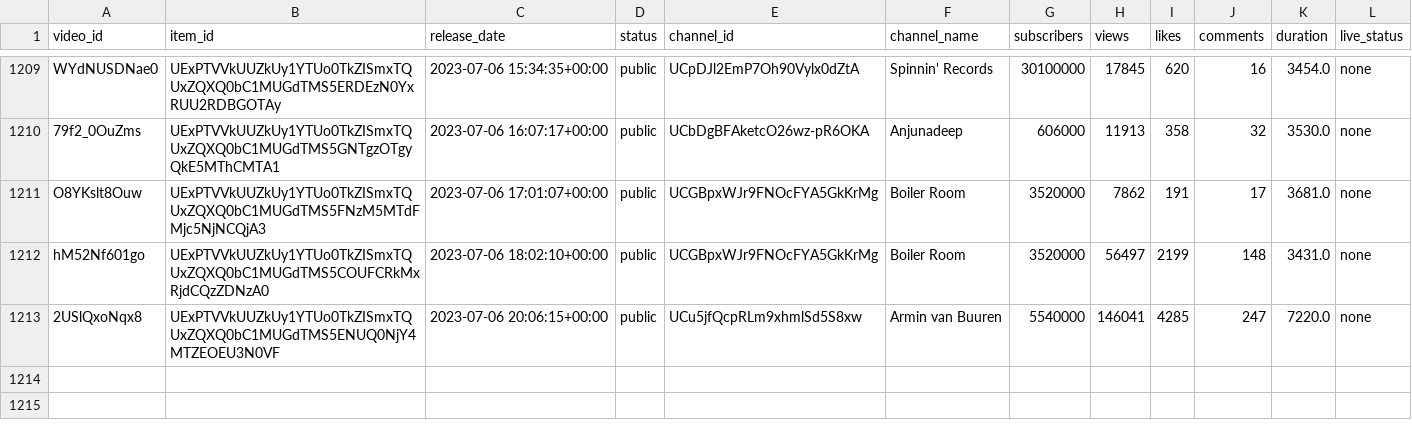
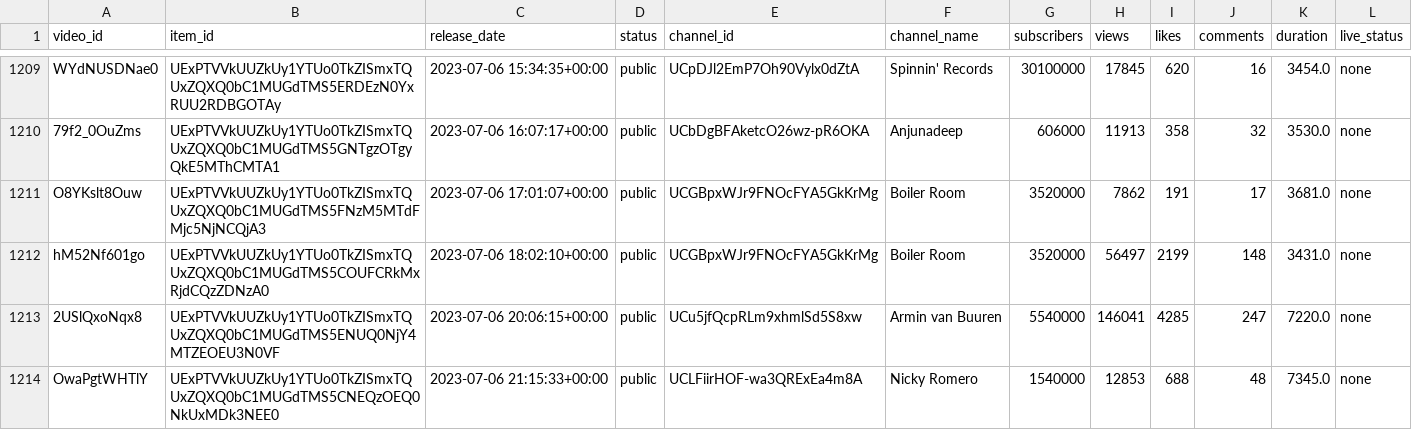
Before and after one commit to Dyl-M/auto_youtube_playlist, a CSV file: data/mix_history.csv, drawn as a sheet; only a part is shown, gaps mark what is left out.

```diff
--- a/data/mix_history.csv
+++ b/data/mix_history.csv
@@ -1213 +1213,2 @@ hM52Nf601go,UExPTVVkUUZkUy1YTUo0TkZISmxTQUxZQXQ0bC1MUGdTMS5COUFCRkMxRjdCQzZDNzA0
 2USlQxoNqx8,UExPTVVkUUZkUy1YTUo0TkZISmxTQUxZQXQ0bC1MUGdTMS5ENUQ0NjY4MTZEOEU3N0VF,2023-07-06 20:06:15+00:00,public,UCu5jfQcpRLm9xhmlSd5S8xw,Armin van Buuren,5540000,146041,4285,247,7220.0,none
+OwaPgtWHTlY,UExPTVVkUUZkUy1YTUo0TkZISmxTQUxZQXQ0bC1MUGdTMS5CNEQzOEQ0NkUxMDk3NEE0,2023-07-06 21:15:33+00:00,public,UCLFiirHOF-wa3QRExEa4m8A,Nicky Romero,1540000,12853,688,48,7345.0,none
```
Also changed, not shown: 2 other files.
